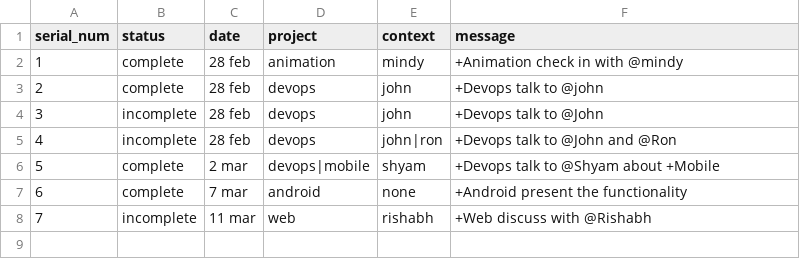
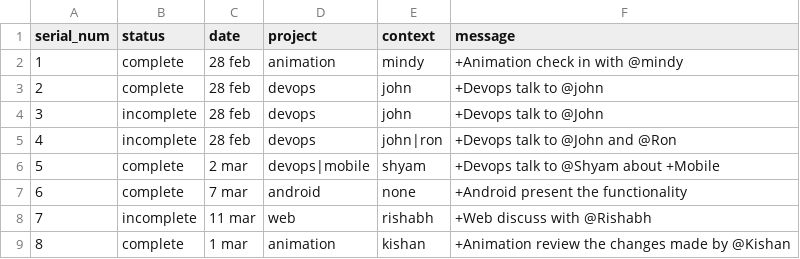
Before and after one commit to amanjaiswalofficial/todo-app, a CSV file: PEP_8_format/items.csv, drawn as a sheet.

```diff
--- a/PEP_8_format/items.csv
+++ b/PEP_8_format/items.csv
@@ -8 +8,2 @@ serial_num,status,date,project,context,message
 7,incomplete,11 mar,web,rishabh,+Web discuss with @Rishabh
+8,complete,1 mar,animation,kishan,+Animation review the changes made by @Kishan
```
Also changed, not shown: 3 other files.
